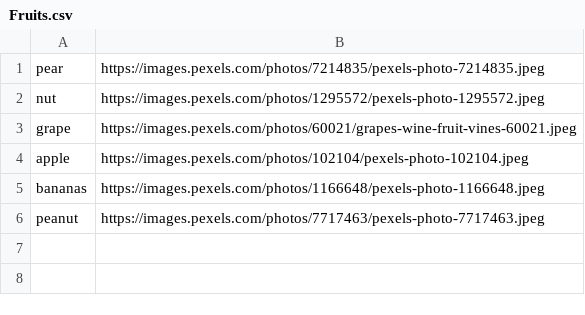
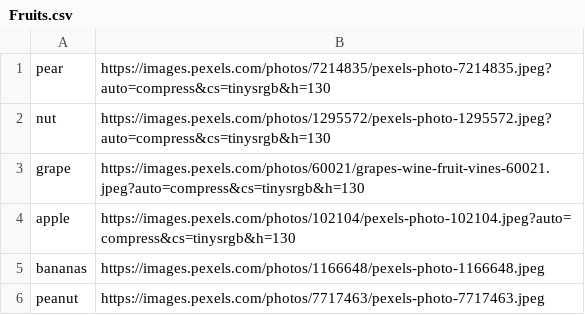
Before and after one commit to ACE-IT-Development/App.Flashcard, a CSV file: Fruits.csv, drawn as a sheet.

Commit message:
Update Fruits.csv

```diff
--- a/Fruits.csv
+++ b/Fruits.csv
@@ -1,5 +1,5 @@
-pear,https://images.pexels.com/photos/7214835/pexels-photo-7214835.jpeg
-nut,https://images.pexels.com/photos/1295572/pexels-photo-1295572.jpeg
-grape,https://images.pexels.com/photos/60021/grapes-wine-fruit-vines-60021.jpeg
-apple,https://images.pexels.com/photos/102104/pexels-photo-102104.jpeg
+pear,https://images.pexels.com/photos/7214835/pexels-photo-7214835.jpeg?auto=compress&cs=tinysrgb&h=130
+nut,https://images.pexels.com/photos/1295572/pexels-photo-1295572.jpeg?auto=compress&cs=tinysrgb&h=130
+grape,https://images.pexels.com/photos/60021/grapes-wine-fruit-vines-60021.jpeg?auto=compress&cs=tinysrgb&h=130
+apple,https://images.pexels.com/photos/102104/pexels-photo-102104.jpeg?auto=compress&cs=tinysrgb&h=130
 bananas,https://images.pexels.com/photos/1166648/pexels-photo-1166648.jpeg
```
